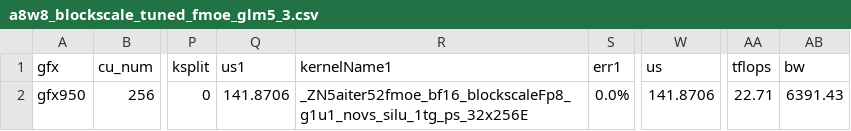
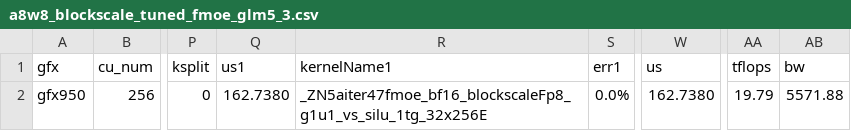
Before and after one commit to andyluo7/aiter, a CSV file: aiter/configs/model_configs/a8w8_blockscale_tuned_fmoe_glm5_3.csv, drawn as a sheet; only a part is shown, gaps mark what is left out; the diff names each change by its address in the sheet, - before the commit and + after, or states it on an @@ line.

Commit message:
fix(fmoe): try non-persistent vskip for GLM-5.3

```diff
--- a/aiter/configs/model_configs/a8w8_blockscale_tuned_fmoe_glm5_3.csv
+++ b/aiter/configs/model_configs/a8w8_blockscale_tuned_fmoe_glm5_3.csv
-Q2 (us1): 141.8706
+Q2 (us1): 162.7380
-R2 (kernelName1): _ZN5aiter52fmoe_bf16_blockscaleFp8_g1u1_novs_silu_1tg_ps_32x256E
+R2 (kernelName1): _ZN5aiter47fmoe_bf16_blockscaleFp8_g1u1_vs_silu_1tg_32x256E
-W2 (us): 141.8706
+W2 (us): 162.7380
-AA2 (tflops): 22.71
+AA2 (tflops): 19.79
-AB2 (bw): 6391.43
+AB2 (bw): 5571.88
```
